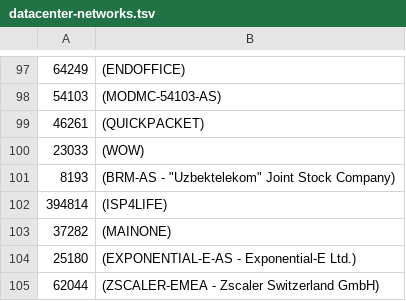
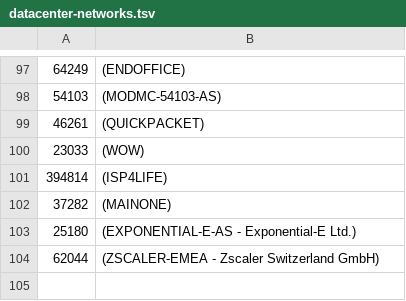
Before and after one commit to ilri/rmg-ansible-public, a TSV file: scripts/datacenter-networks.tsv, drawn as a sheet; only a part is shown, gaps mark what is left out.

Commit message:
scripts/datacenter-networks.tsv: remove AS8193
This is a fixed-line ISP in Uzbekistan that some of our users are
actually using.

```diff
--- a/scripts/datacenter-networks.tsv
+++ b/scripts/datacenter-networks.tsv
@@ -100,3 +100,2 @@
 23033	(WOW)
-8193	(BRM-AS - "Uzbektelekom" Joint Stock Company)
 394814	(ISP4LIFE)
```
